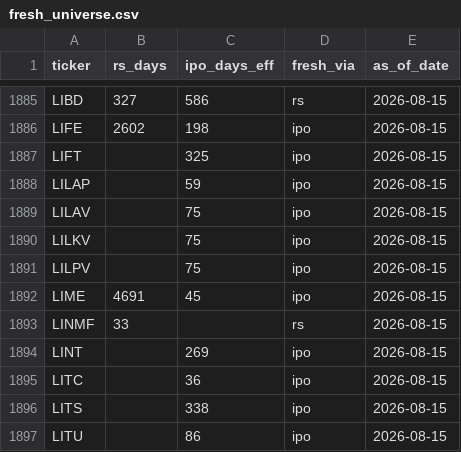
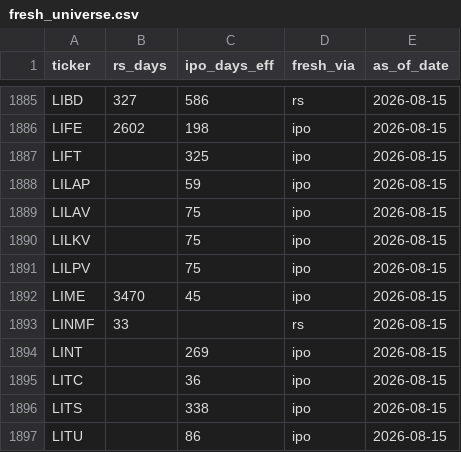
Before and after one commit to Quant-Lodge/ticker-reference-data, a CSV file: data/fresh_universe.csv, drawn as a sheet; only a part is shown, gaps mark what is left out.

Commit message:
chore(data): refresh 2026-08-15
fresh_universe: 3711 tickers frescos.

```diff
--- a/data/fresh_universe.csv
+++ b/data/fresh_universe.csv
@@ -1891,3 +1891,3 @@ LILKV,,75,ipo,2026-08-15
 LILPV,,75,ipo,2026-08-15
-LIME,4691,45,ipo,2026-08-15
+LIME,3470,45,ipo,2026-08-15
 LINMF,33,,rs,2026-08-15
```
